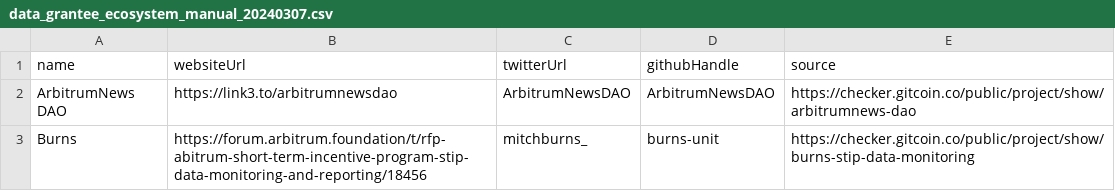
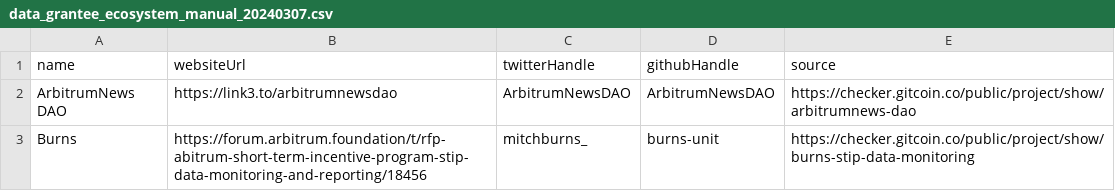
Before and after one commit to jchanolm/data-pipelines, a CSV file: pipelines/ingestion/manual-research-initial/data/data_grantee_ecosystem_manual_20240307.csv, drawn as a sheet; only a part is shown.

```diff
--- a/pipelines/ingestion/manual-research-initial/data/data_grantee_ecosystem_manual_20240307.csv
+++ b/pipelines/ingestion/manual-research-initial/data/data_grantee_ecosystem_manual_20240307.csv
@@ -1,2 +1,2 @@
-name,websiteUrl,twitterUrl,githubHandle,source
+name,websiteUrl,twitterHandle,githubHandle,source
 ArbitrumNews DAO,https://link3.to/arbitrumnewsdao,ArbitrumNewsDAO,ArbitrumNewsDAO,https://checker.gitcoin.co/public/project/show/arbitrumnews-dao
```
Also changed, not shown: pipelines/ingestion/manual-research-initial/data/data_grantees_direct_manual_20240307.csv, 3 other files.
